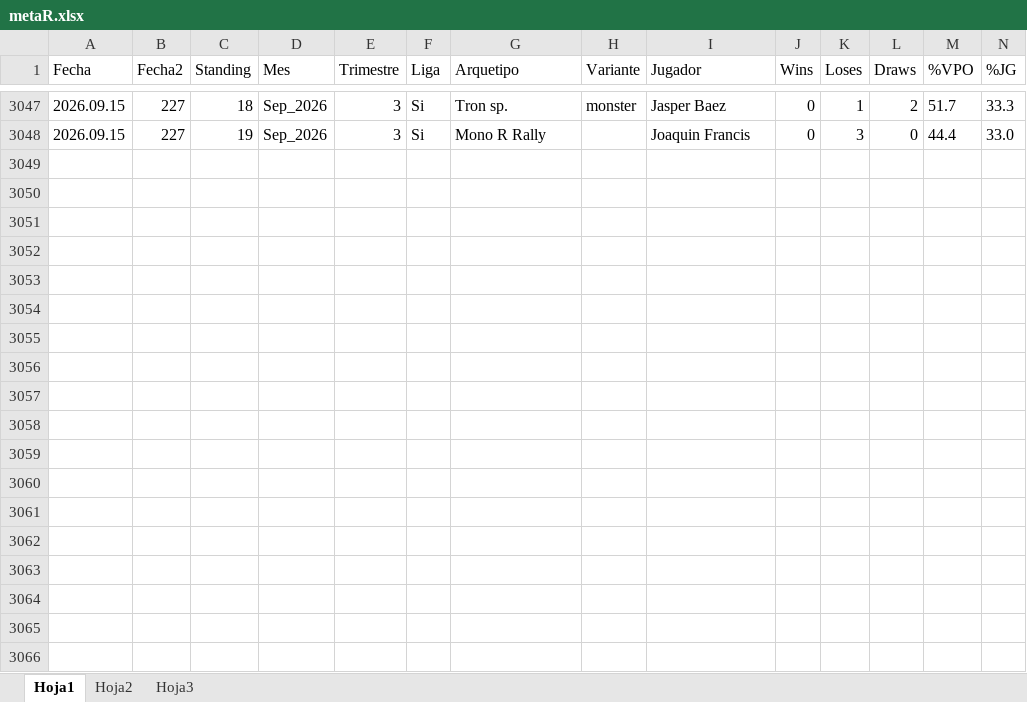
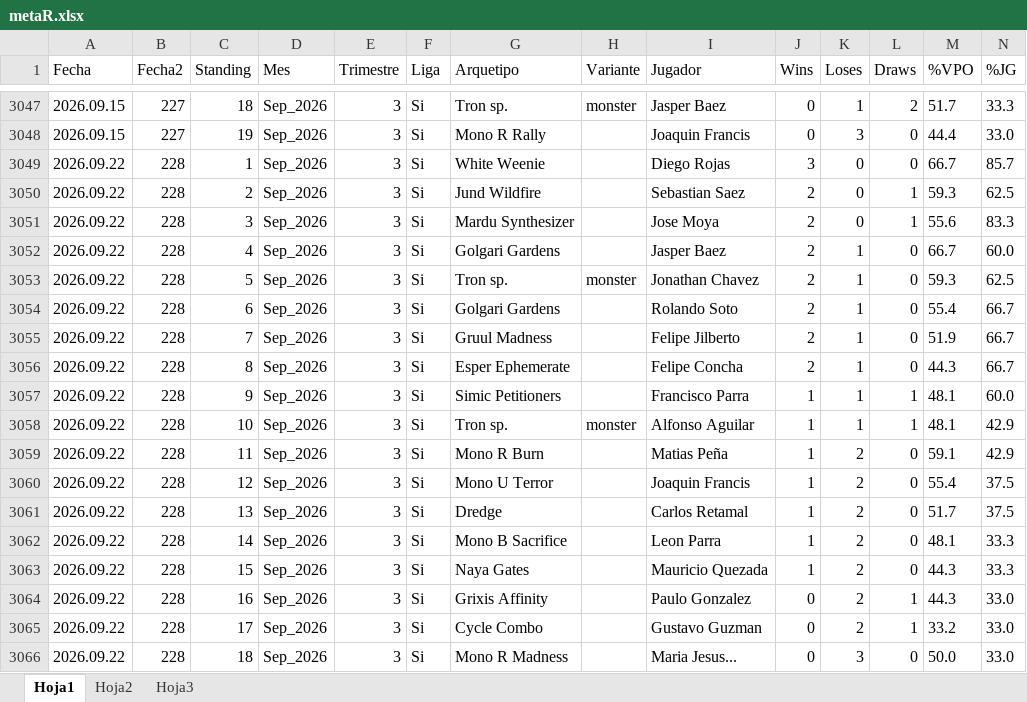
Before and after one commit to Fjilberto/metagame, an Excel workbook: metaR.xlsx, sheet Hoja1, drawn as a sheet; only a part is shown, gaps mark what is left out; values as stored, in another font and other column widths than the file's, no borders; rows hold the shown columns only; the diff names each change by its address in the sheet, - before the commit and + after, or states it on an @@ line.

Commit message:
new data 2026 09 22

```diff
--- a/metaR.xlsx (sheet Hoja1)
+++ b/metaR.xlsx (sheet Hoja1)
+row 3049: 2026.09.22 | 228 | 1 | Sep_2026 | 3 | Si | White Weenie |  | Diego Rojas | 3 | 0 | 0 | 66.7 | 85.7
+row 3050: 2026.09.22 | 228 | 2 | Sep_2026 | 3 | Si | Jund Wildfire |  | Sebastian Saez | 2 | 0 | 1 | 59.3 | 62.5
+row 3051: 2026.09.22 | 228 | 3 | Sep_2026 | 3 | Si | Mardu Synthesizer |  | Jose Moya | 2 | 0 | 1 | 55.6 | 83.3
+row 3052: 2026.09.22 | 228 | 4 | Sep_2026 | 3 | Si | Golgari Gardens |  | Jasper Baez | 2 | 1 | 0 | 66.7 | 60.0
+row 3053: 2026.09.22 | 228 | 5 | Sep_2026 | 3 | Si | Tron sp. | monster | Jonathan Chavez | 2 | 1 | 0 | 59.3 | 62.5
+row 3054: 2026.09.22 | 228 | 6 | Sep_2026 | 3 | Si | Golgari Gardens |  | Rolando Soto | 2 | 1 | 0 | 55.4 | 66.7
+row 3055: 2026.09.22 | 228 | 7 | Sep_2026 | 3 | Si | Gruul Madness |  | Felipe Jilberto | 2 | 1 | 0 | 51.9 | 66.7
+row 3056: 2026.09.22 | 228 | 8 | Sep_2026 | 3 | Si | Esper Ephemerate |  | Felipe Concha | 2 | 1 | 0 | 44.3 | 66.7
+row 3057: 2026.09.22 | 228 | 9 | Sep_2026 | 3 | Si | Simic Petitioners |  | Francisco Parra | 1 | 1 | 1 | 48.1 | 60.0
+row 3058: 2026.09.22 | 228 | 10 | Sep_2026 | 3 | Si | Tron sp. | monster | Alfonso Aguilar | 1 | 1 | 1 | 48.1 | 42.9
+row 3059: 2026.09.22 | 228 | 11 | Sep_2026 | 3 | Si | Mono R Burn |  | Matias Peña | 1 | 2 | 0 | 59.1 | 42.9
+row 3060: 2026.09.22 | 228 | 12 | Sep_2026 | 3 | Si | Mono U Terror |  | Joaquin Francis | 1 | 2 | 0 | 55.4 | 37.5
+row 3061: 2026.09.22 | 228 | 13 | Sep_2026 | 3 | Si | Dredge |  | Carlos Retamal | 1 | 2 | 0 | 51.7 | 37.5
+row 3062: 2026.09.22 | 228 | 14 | Sep_2026 | 3 | Si | Mono B Sacrifice |  | Leon Parra | 1 | 2 | 0 | 48.1 | 33.3
+row 3063: 2026.09.22 | 228 | 15 | Sep_2026 | 3 | Si | Naya Gates |  | Mauricio Quezada | 1 | 2 | 0 | 44.3 | 33.3
+row 3064: 2026.09.22 | 228 | 16 | Sep_2026 | 3 | Si | Grixis Affinity |  | Paulo Gonzalez | 0 | 2 | 1 | 44.3 | 33.0
+row 3065: 2026.09.22 | 228 | 17 | Sep_2026 | 3 | Si | Cycle Combo |  | Gustavo Guzman | 0 | 2 | 1 | 33.2 | 33.0
+row 3066: 2026.09.22 | 228 | 18 | Sep_2026 | 3 | Si | Mono R Madness |  | Maria Jesus... | 0 | 3 | 0 | 50.0 | 33.0
```
Also changed, not shown: 1 other file.
